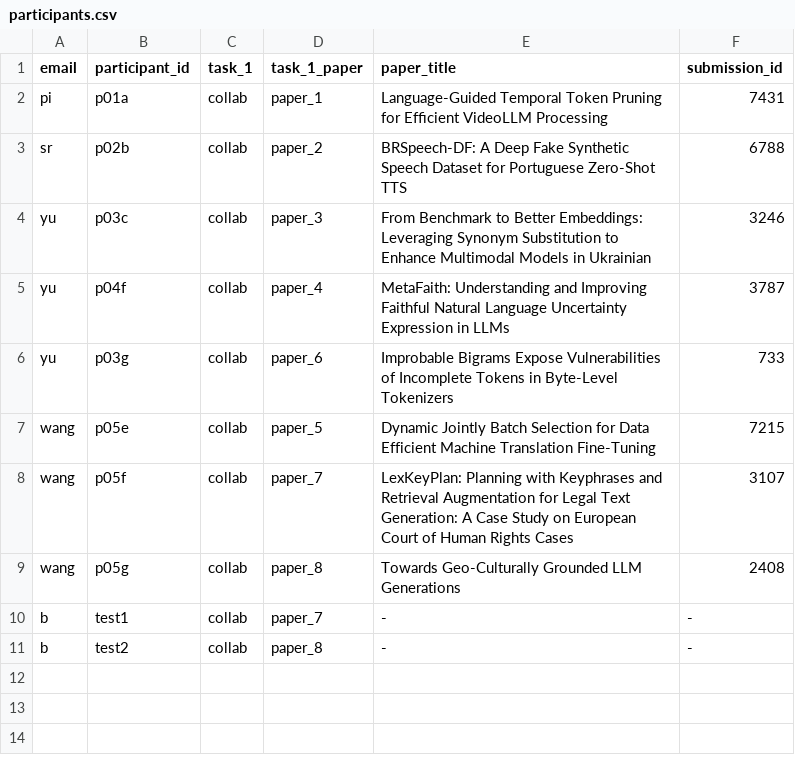
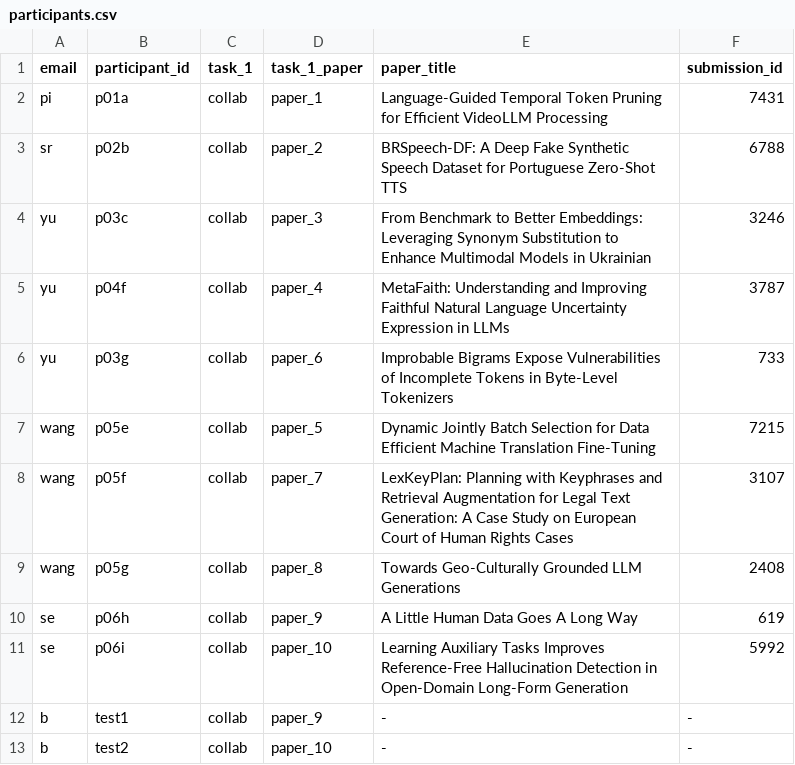
Before and after one commit to boblus/user-study, a CSV file: participants.csv, drawn as a sheet.

```diff
--- a/participants.csv
+++ b/participants.csv
@@ -9,3 +9,5 @@ wang,p05f,collab,paper_7,LexKeyPlan: Planning with Keyphrases and Retrieval Augm
 wang,p05g,collab,paper_8,Towards Geo-Culturally Grounded LLM Generations,2408
-b,test1,collab,paper_7,-,-
-b,test2,collab,paper_8,-,-
+se,p06h,collab,paper_9,A Little Human Data Goes A Long Way,619
+se,p06i,collab,paper_10,Learning Auxiliary Tasks Improves Reference-Free Hallucination Detection in Open-Domain Long-Form Generation,5992
+b,test1,collab,paper_9,-,-
+b,test2,collab,paper_10,-,-
```
Also changed, not shown: 1 other file.
